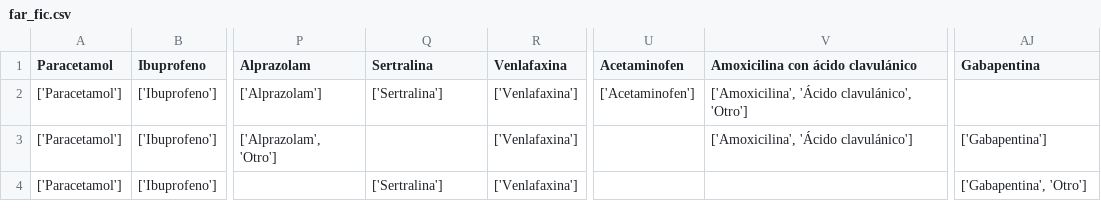
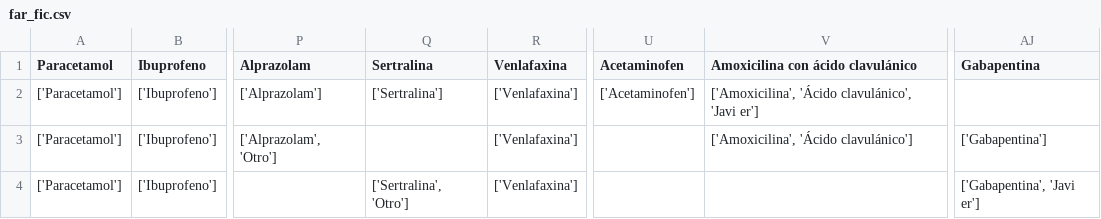
Before and after one commit to JavierCedo/Proyecto-Prueba, a CSV file: far_fic.csv, drawn as a sheet; only a part is shown, gaps mark what is left out; the diff names each change by its address in the sheet, - before the commit and + after, or states it on an @@ line.

```diff
--- a/far_fic.csv
+++ b/far_fic.csv
-V2: …'Ácido clavulánico', 'Otro']
+V2: …'Ácido clavulánico', 'Javi er']
-Q4 (Sertralina): ['Sertralina']
+Q4 (Sertralina): ['Sertralina', 'Otro']
-AJ4 (Gabapentina): ['Gabapentina', 'Otro']
+AJ4 (Gabapentina): ['Gabapentina', 'Javi er']
```
Also changed, not shown: 1 other file.
